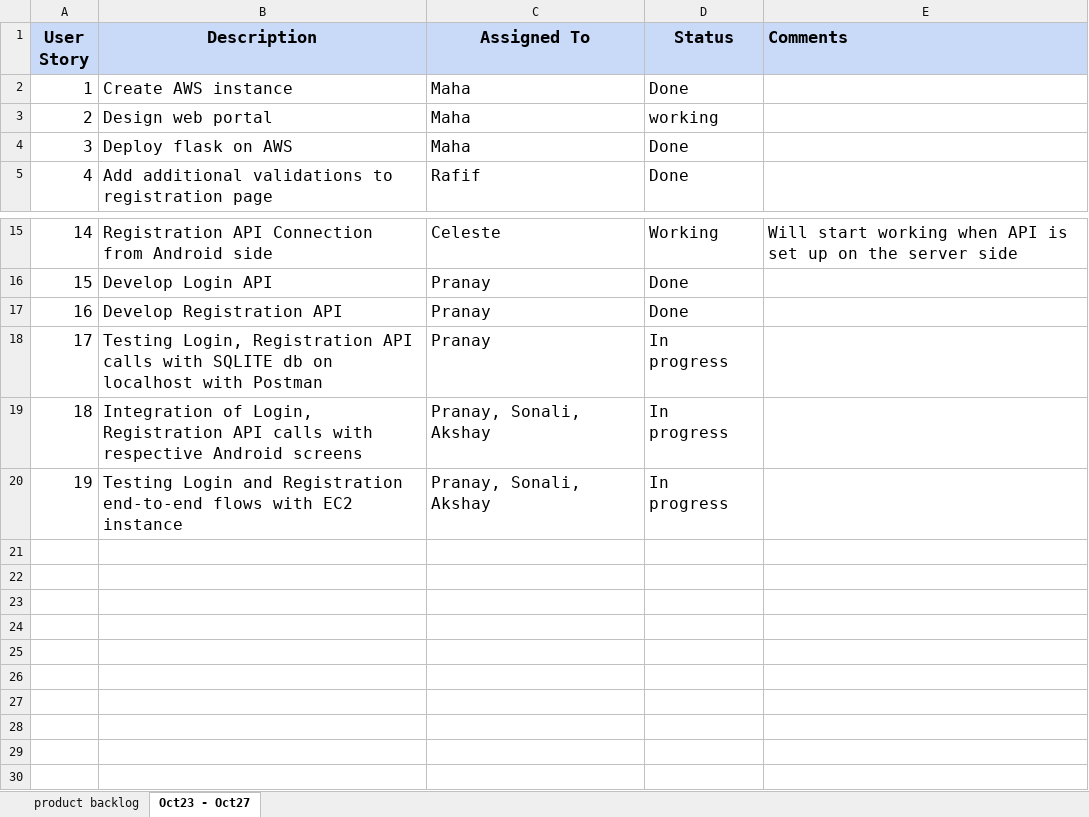
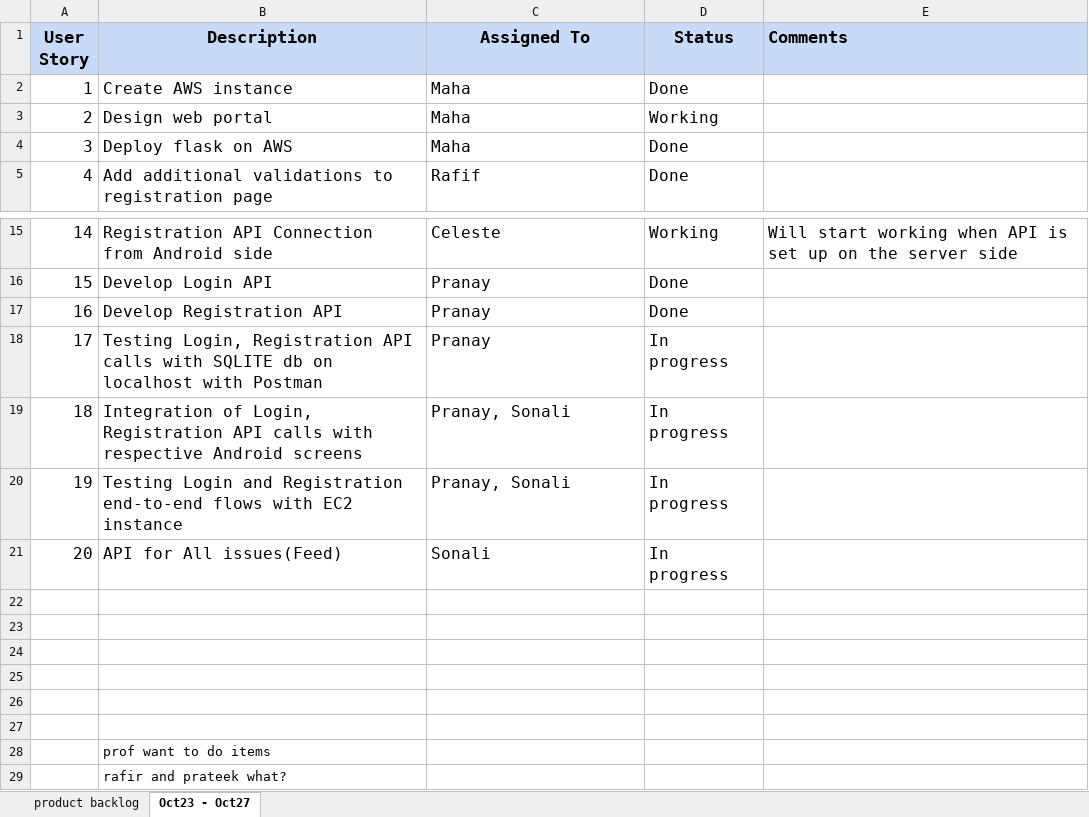
Before and after one commit to akshya672222/SSW695_Team7, an Excel workbook: SSW695/product backlog.xlsx.xlsx, sheet Oct23 - Oct27, drawn as a sheet; only a part is shown, gaps mark what is left out; values as stored, in another font and other column widths than the file's, no borders; the diff names each change by its address in the sheet, - before the commit and + after, or states it on an @@ line.

Commit message:
adding item in backlog

```diff
--- a/SSW695/product backlog.xlsx.xlsx (sheet Oct23 - Oct27)
+++ b/SSW695/product backlog.xlsx.xlsx (sheet Oct23 - Oct27)
-D3 (Status): working
+D3 (Status): Working
-C19:C20 (Assigned To): Pranay, Sonali, Akshay
+C19:C20 (Assigned To): Pranay, Sonali
+row 21: 20 | API for All issues(Feed) | Sonali | In progress
+row 22: (empty)
+row 23: (empty)
+row 24: (empty)
+row 25: (empty)
+row 26: (empty)
+row 27: (empty)
+row 28:  | prof want to do items
+row 29:  | rafir and prateek what?
```
Also changed, not shown: sheet product backlog, 1 other file.
